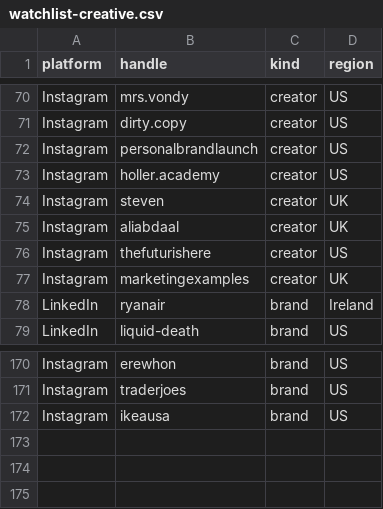
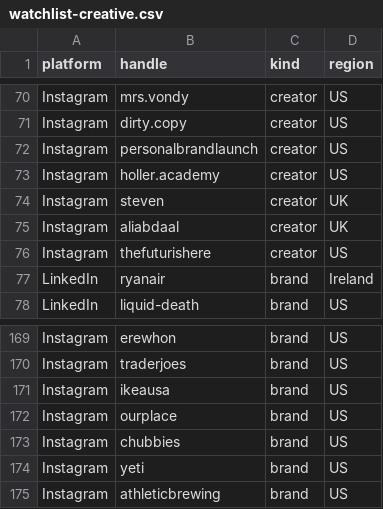
Before and after one commit to daminisolanki1309-netizen/tagadasocials, a CSV file: tagada/notion/db/watchlist-creative.csv, drawn as a sheet; only a part is shown, gaps mark what is left out; removed rows and columns are numbered as before the commit, all else as after; the diff names each change by its address in the sheet, - before the commit and + after, or states it on an @@ line.

```diff
--- a/tagada/notion/db/watchlist-creative.csv
+++ b/tagada/notion/db/watchlist-creative.csv
-row 77: Instagram | marketingexamples | creator | UK
+row 172: Instagram | ourplace | brand | US
+row 173: Instagram | chubbies | brand | US
+row 174: Instagram | yeti | brand | US
+row 175: Instagram | athleticbrewing | brand | US
```
Also changed, not shown: tagada/feed/handle-failures.tsv, 1 other file.
